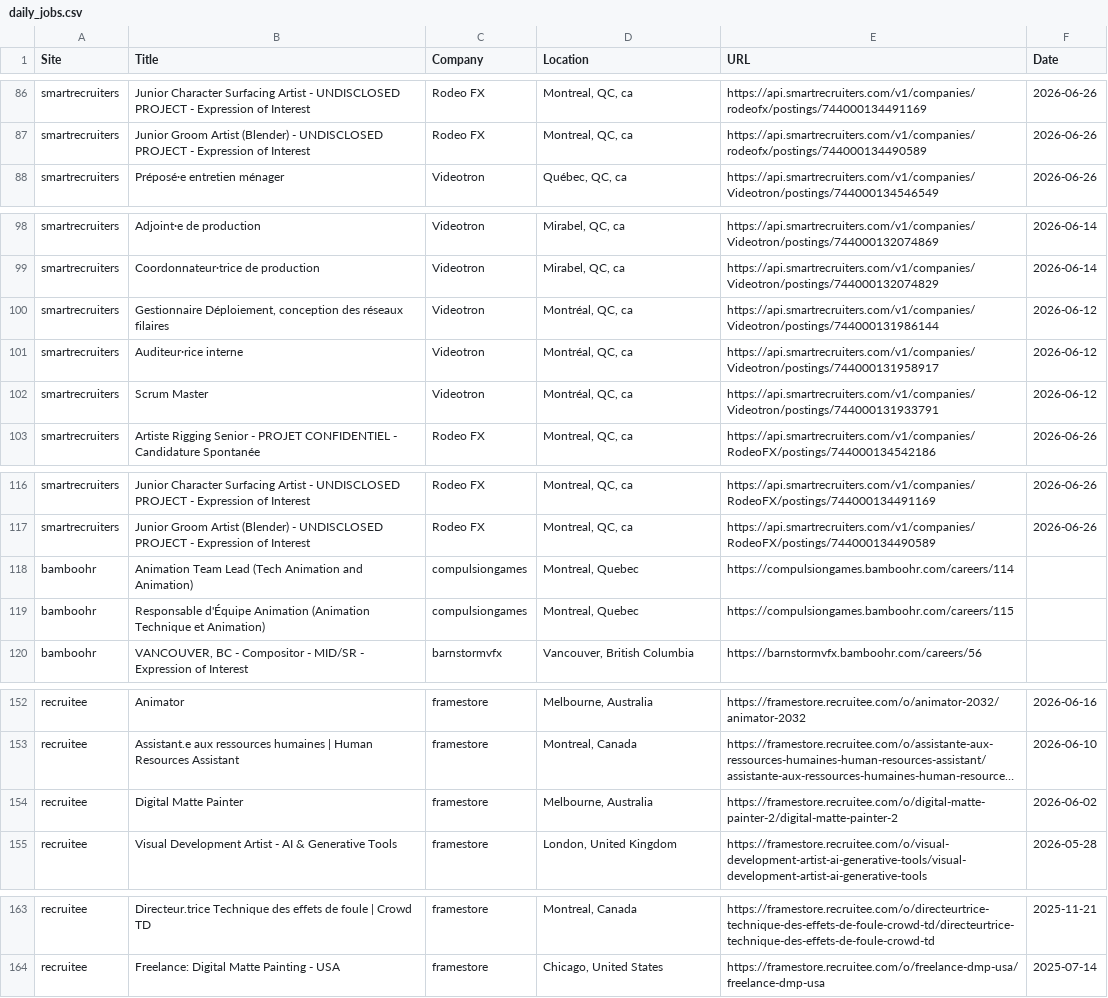
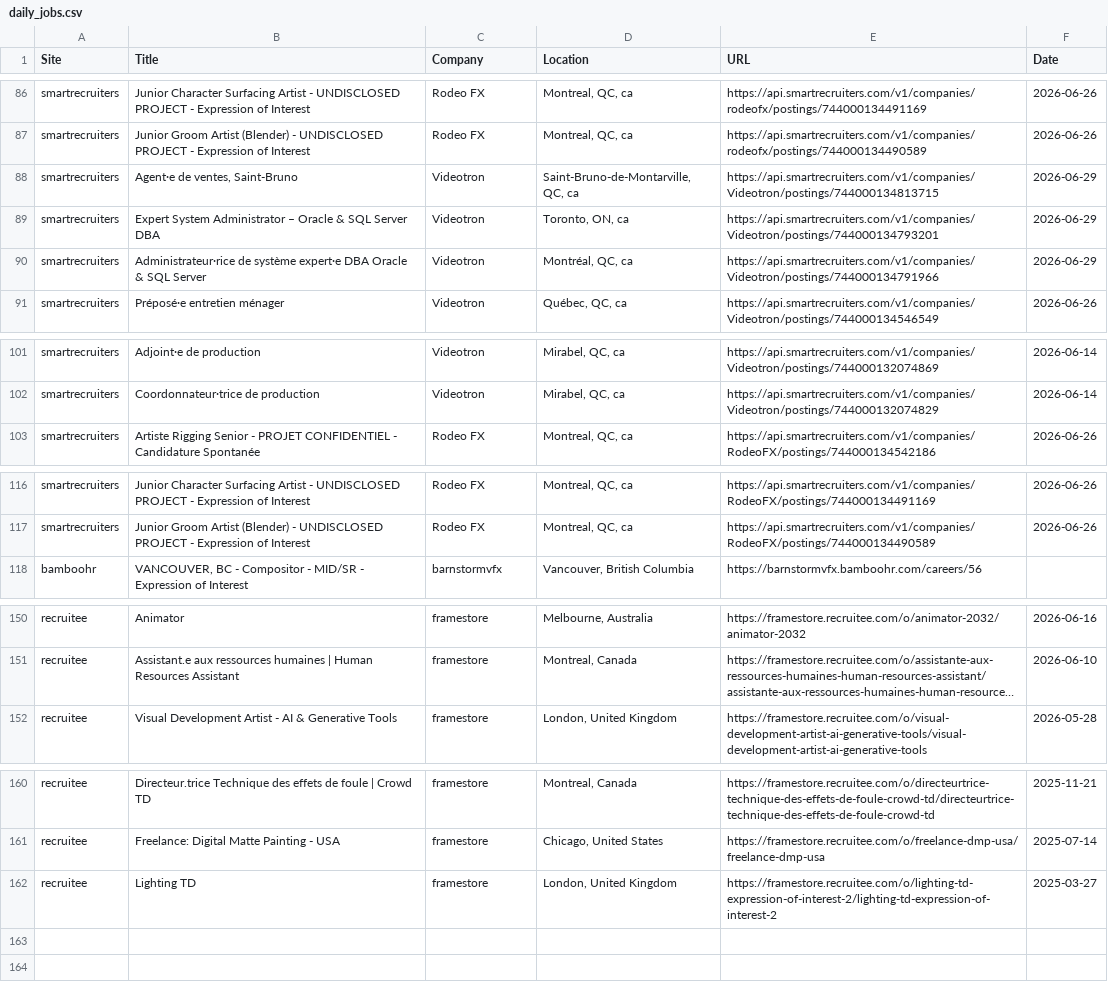
Before and after one commit to christiandguerard/ever-jobs-dash, a CSV file: daily_jobs.csv, drawn as a sheet; only a part is shown, gaps mark what is left out; long unchanged cells end in …; removed rows and columns are numbered as before the commit, all else as after; the diff names each change by its address in the sheet, - before the commit and + after, or states it on an @@ line.

Commit message:
Update job dashboard: Mon Jun 29 15:58:09 UTC 2026

```diff
--- a/daily_jobs.csv
+++ b/daily_jobs.csv
+row 88: smartrecruiters | Agent·e de ventes, Saint-Bruno | Videotron | Saint-Bruno-de-Montarville, QC, ca | https://api.smartrecruiters.com/v1/companies/Videotron/postings/744000134813715 | 2026-06-29
+row 89: smartrecruiters | Expert System Administrator – Oracle & SQL Server DBA | Videotron | Toronto, ON, ca | https://api.smartrecruiters.com/v1/companies/Videotron/postings/744000134793201 | 2026-06-29
+row 90: smartrecruiters | Administrateur·rice de système expert·e DBA Oracle & SQL Server | Videotron | Montréal, QC, ca | https://api.smartrecruiters.com/v1/companies/Videotron/postings/744000134791966 | 2026-06-29
-row 100: smartrecruiters | Gestionnaire Déploiement, conception des réseaux filaires | Videotron | Montréal, QC, ca | https://api.smartrecruiters.com/v1/companies/Videotron/postings/744000131986144 | 2026-06-12
-row 101: smartrecruiters | Auditeur·rice interne | Videotron | Montréal, QC, ca | https://api.smartrecruiters.com/v1/companies/Videotron/postings/744000131958917 | 2026-06-12
-row 102: smartrecruiters | Scrum Master | Videotron | Montréal, QC, ca | https://api.smartrecruiters.com/v1/companies/Videotron/postings/744000131933791 | 2026-06-12
-row 118: bamboohr | Animation Team Lead (Tech Animation and Animation) | compulsiongames | Montreal, Quebec | https://compulsiongames.bamboohr.com/careers/114
-row 119: bamboohr | Responsable d'Équipe Animation (Animation Technique et Animation) | compulsiongames | Montreal, Quebec | https://compulsiongames.bamboohr.com/careers/115
-row 154: recruitee | Digital Matte Painter | framestore | Melbourne, Australia | https://framestore.recruitee.com/o/digital-matte-painter-2/digital-matte-painter-2 | 2026-06-02
+row 162: recruitee | Lighting TD | framestore | London, United Kingdom | https://framestore.recruitee.com/o/lighting-td-expression-of-interest-2/lighting-td-expression-of-interest-2 | 2025-03-27
```
